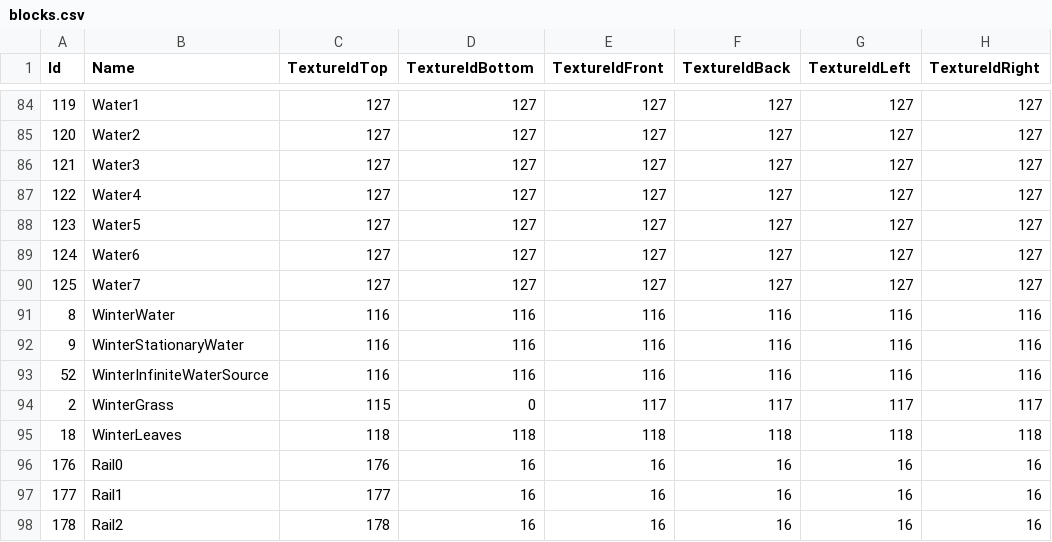
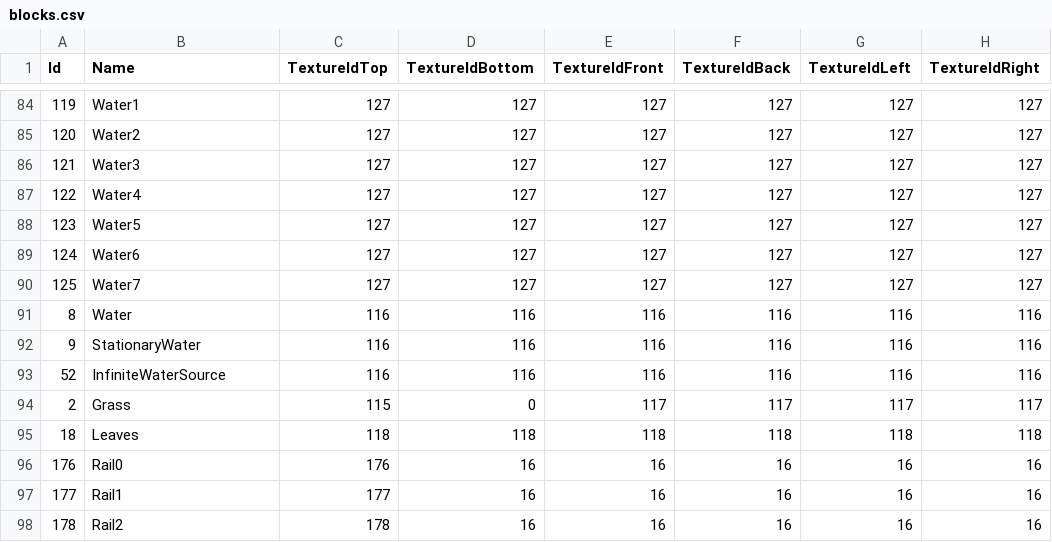
Before and after one commit to manicdigger/manicdigger, a CSV file: data/public/blocks.csv, drawn as a sheet; only a part is shown, gaps mark what is left out; the diff names each change by its address in the sheet, - before the commit and + after, or states it on an @@ line.

```diff
--- a/data/public/blocks.csv
+++ b/data/public/blocks.csv
-B91 (Name): WinterWater
+B91 (Name): Water
-B92 (Name): WinterStationaryWater
+B92 (Name): StationaryWater
-B93 (Name): WinterInfiniteWaterSource
+B93 (Name): InfiniteWaterSource
-B94 (Name): WinterGrass
+B94 (Name): Grass
-B95 (Name): WinterLeaves
+B95 (Name): Leaves
```
Also changed, not shown: data/public/craftingrecipes.csv, 6 other files.
